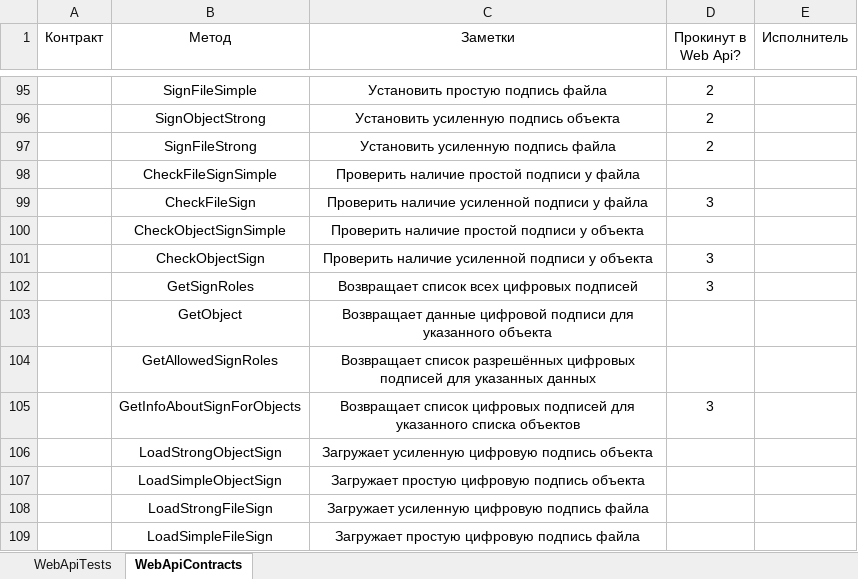
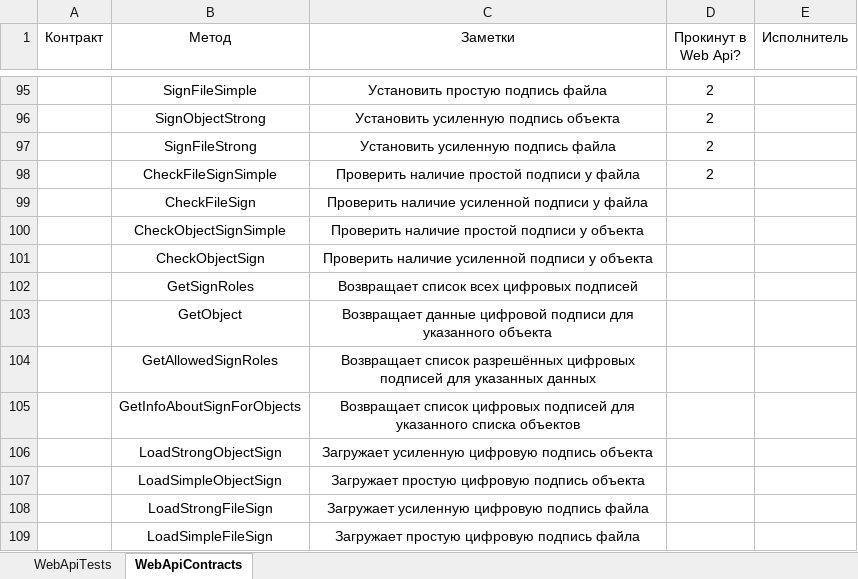
Before and after one commit to ZhukovIt/Ascon_Documents, an Excel workbook: Тесты Web Api.xlsx, sheet WebApiContracts, drawn as a sheet; only a part is shown, gaps mark what is left out; values as stored, in another font and other column widths than the file's, no borders; conditional formats not drawn; the diff names each change by its address in the sheet, - before the commit and + after, or states it on an @@ line.

Commit message:
+Изменения

```diff
--- a/Тесты Web Api.xlsx (sheet WebApiContracts)
+++ b/Тесты Web Api.xlsx (sheet WebApiContracts)
-D98 (Прокинут в Web Api?): (empty)
+D98 (Прокинут в Web Api?): 2
-D99 (Прокинут в Web Api?): 3
+D99 (Прокинут в Web Api?): (empty)
-D101:D102 (Прокинут в Web Api?): 3
+D101:D102 (Прокинут в Web Api?): (empty)
-D105 (Прокинут в Web Api?): 3
+D105 (Прокинут в Web Api?): (empty)
```
